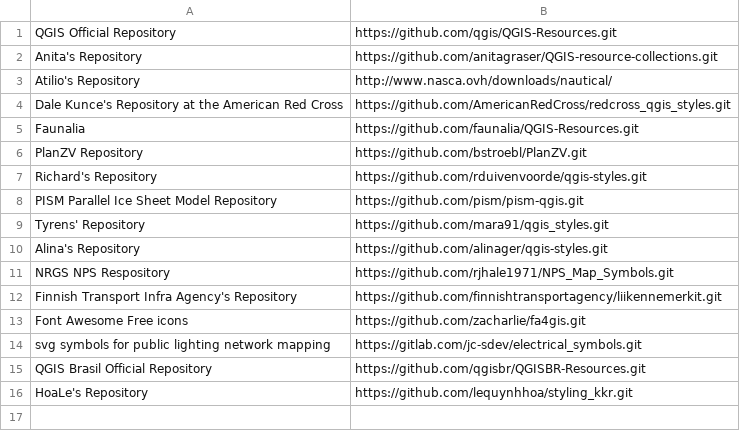
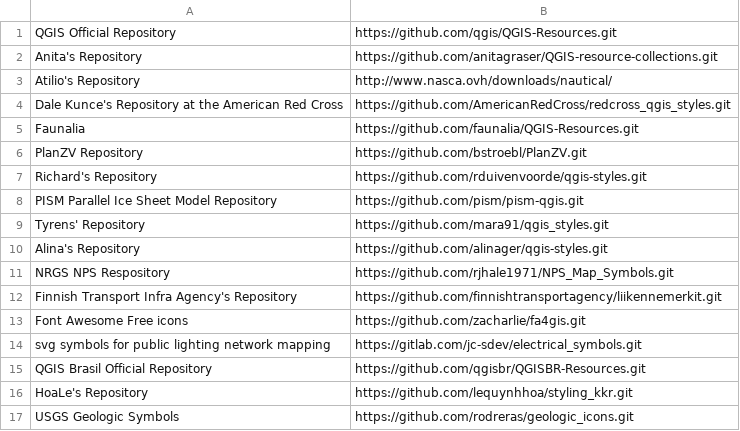
Before and after one commit to qgis/QGIS-Resources, a CSV file: directory.csv, drawn as a sheet; the diff names each change by its address in the sheet, - before the commit and + after, or states it on an @@ line.

Commit message:
including my repository

```diff
--- a/directory.csv
+++ b/directory.csv
+row 17: USGS Geologic Symbols | https://github.com/rodreras/geologic_icons.git
```
